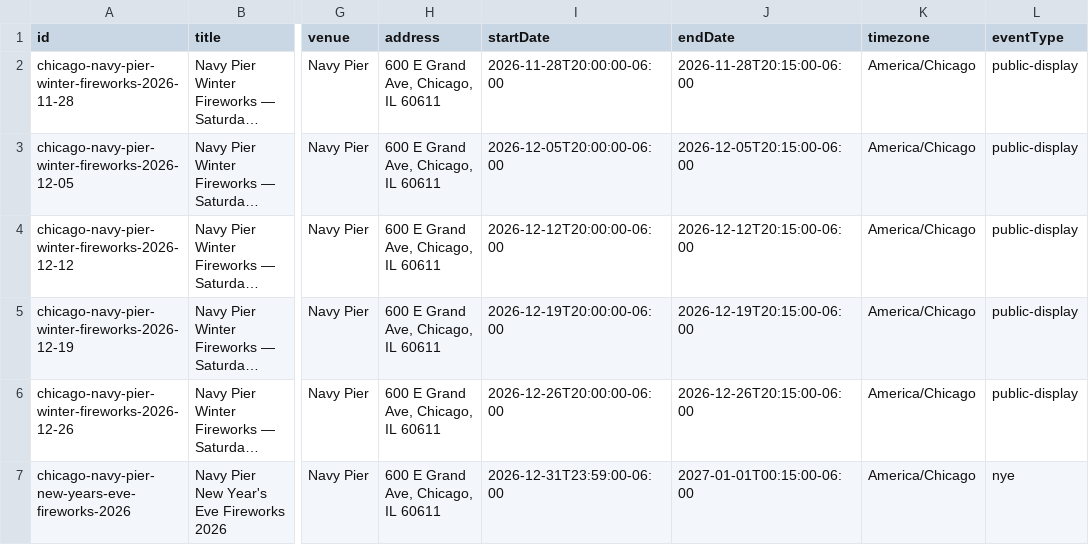
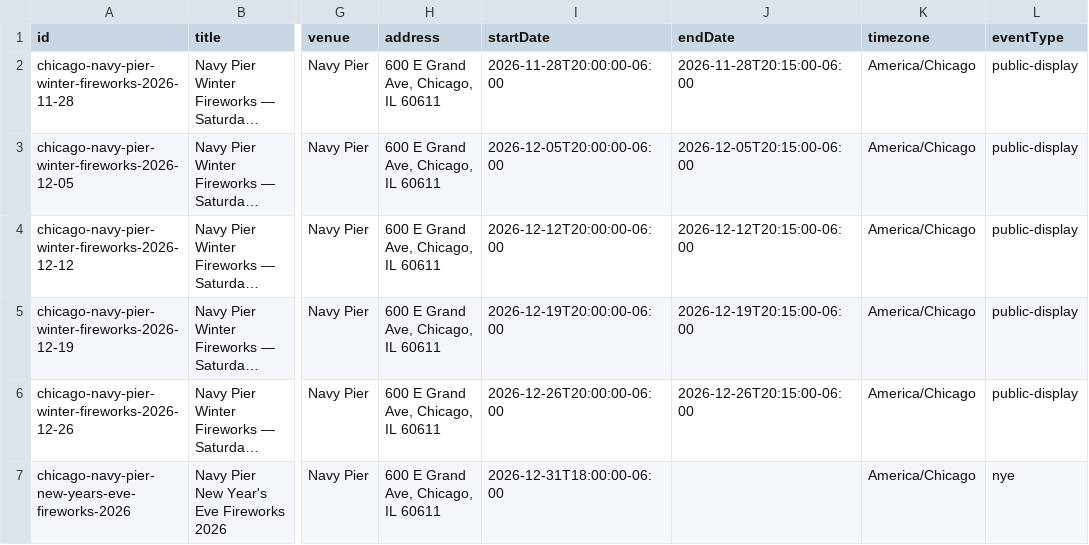
Before and after one commit to fireworksnearme/us-fireworks-events-dataset, a CSV file: data/events/2026-chicago-winter.csv, drawn as a sheet; only a part is shown, gaps mark what is left out; long unchanged cells end in …; the diff names each change by its address in the sheet, - before the commit and + after, or states it on an @@ line.

```diff
--- a/data/events/2026-chicago-winter.csv
+++ b/data/events/2026-chicago-winter.csv
-I7 (startDate): 2026-12-31T23:59:00-06:00
+I7 (startDate): 2026-12-31T18:00:00-06:00
-J7 (endDate): 2027-01-01T00:15:00-06:00
+J7 (endDate): (empty)
```
Also changed, not shown: data/events/2026-nye.csv, 10 other files.
